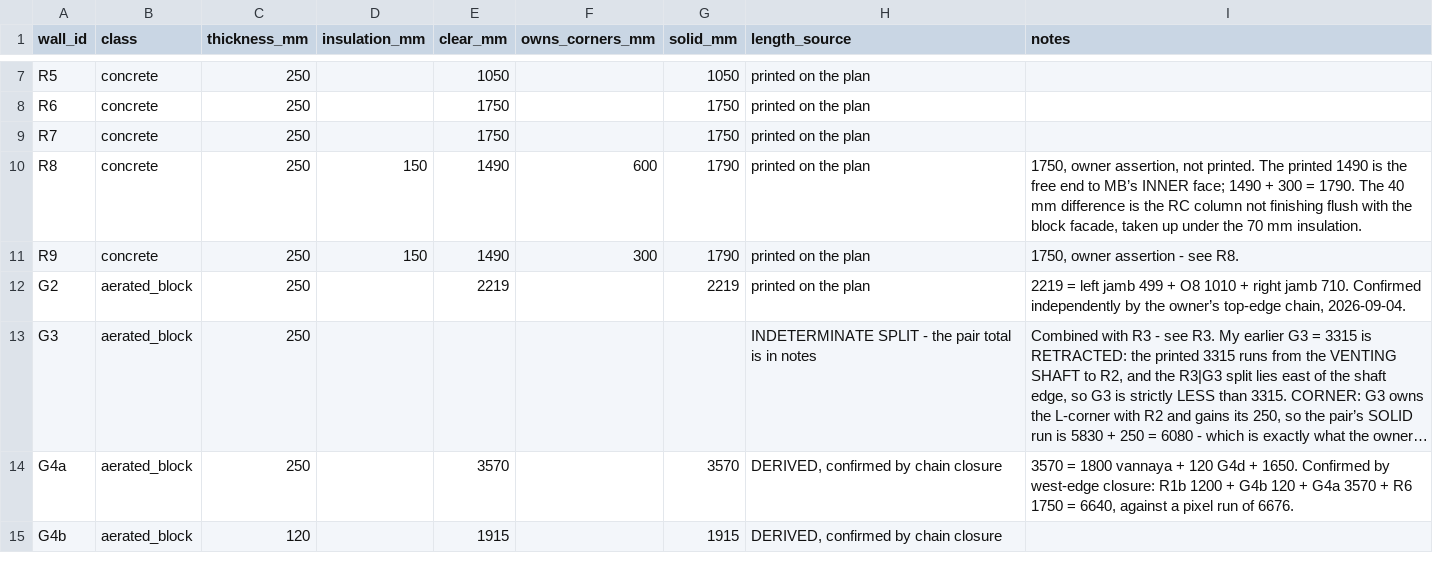
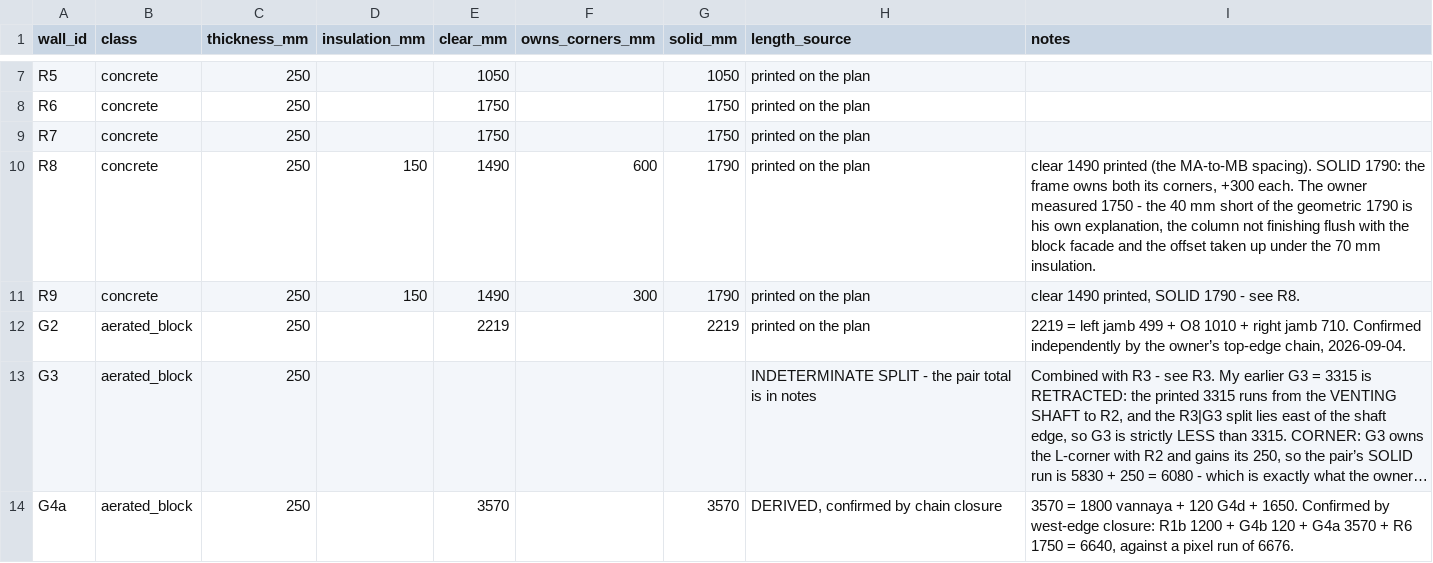
Before and after one commit to AliakseiBabko/price-scrapper, a CSV file: data/canonical/wall_blocks.csv, drawn as a sheet; only a part is shown, gaps mark what is left out; the shorter side is filled out with more unchanged rows; long unchanged cells end in ….

```diff
--- a/data/canonical/wall_blocks.csv
+++ b/data/canonical/wall_blocks.csv
@@ -9,4 +9,4 @@ R6,concrete,250,,1750,,1750,printed on the plan,
 R7,concrete,250,,1750,,1750,printed on the plan,
-R8,concrete,250,150,1490,600,1790,printed on the plan,"1750, owner assertion, not printed. The printed 1490 is the free end to MB’s INNER face; 1490 + 300 = 1790. The 40 mm difference is the RC column not finishing flush with the block facade, taken up under the 70 mm insulation."
-R9,concrete,250,150,1490,300,1790,printed on the plan,"1750, owner assertion - see R8."
+R8,concrete,250,150,1490,600,1790,printed on the plan,"clear 1490 printed (the MA-to-MB spacing). SOLID 1790: the frame owns both its corners, +300 each. The owner measured 1750 - the 40 mm short of the geometric 1790 is his own explanation, the column not finishing flush with the block facade and the offset taken up under the 70 mm insulation."
+R9,concrete,250,150,1490,300,1790,printed on the plan,"clear 1490 printed, SOLID 1790 - see R8."
 G2,aerated_block,250,,2219,,2219,printed on the plan,"2219 = left jamb 499 + O8 1010 + right jamb 710. Confirmed independently by the owner’s top-edge chain, 2026-09-04."
```
Also changed, not shown: 3 other files.
